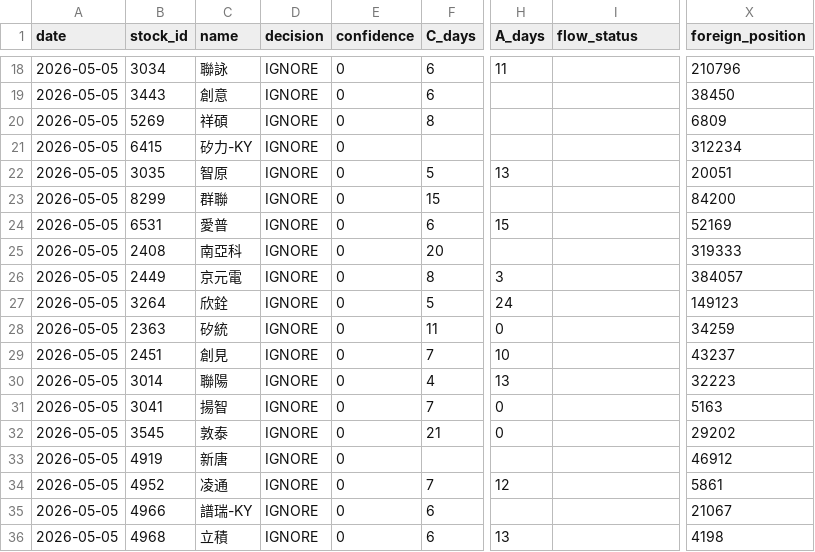
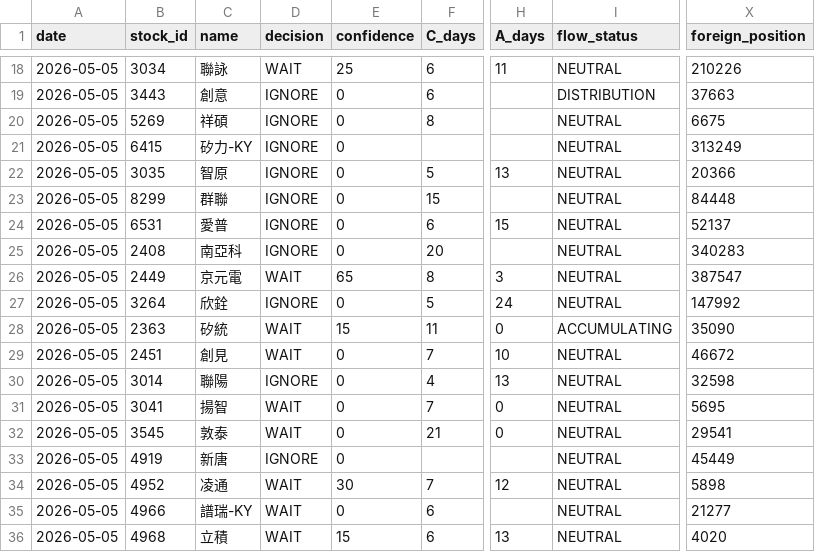
Before and after one commit to a553971-star/banshi-system, a CSV file: latest_decisions.csv, drawn as a sheet; only a part is shown, gaps mark what is left out; the diff covers the shown part only; the diff names each change by its address in the sheet, - before the commit and + after, or states it on an @@ line.

```diff
--- a/latest_decisions.csv
+++ b/latest_decisions.csv
-D18 (decision): IGNORE
+D18 (decision): WAIT
-E18 (confidence): 0
+E18 (confidence): 25
-I18 (flow_status): (empty)
+I18 (flow_status): NEUTRAL
-X18 (foreign_position): 210796
+X18 (foreign_position): 210226
-I19 (flow_status): (empty)
+I19 (flow_status): DISTRIBUTION
-X19 (foreign_position): 38450
+X19 (foreign_position): 37663
-I20:I27 (flow_status): (empty)
+I20:I27 (flow_status): NEUTRAL
-X20 (foreign_position): 6809
+X20 (foreign_position): 6675
-X21 (foreign_position): 312234
+X21 (foreign_position): 313249
-X22 (foreign_position): 20051
+X22 (foreign_position): 20366
-X23 (foreign_position): 84200
+X23 (foreign_position): 84448
-X24 (foreign_position): 52169
+X24 (foreign_position): 52137
-X25 (foreign_position): 319333
+X25 (foreign_position): 340283
-D26 (decision): IGNORE
+D26 (decision): WAIT
-E26 (confidence): 0
+E26 (confidence): 65
-X26 (foreign_position): 384057
+X26 (foreign_position): 387547
-X27 (foreign_position): 149123
+X27 (foreign_position): 147992
-D28:D29 (decision): IGNORE
+D28:D29 (decision): WAIT
-E28 (confidence): 0
+E28 (confidence): 15
-I28 (flow_status): (empty)
+I28 (flow_status): ACCUMULATING
-X28 (foreign_position): 34259
+X28 (foreign_position): 35090
-I29:I36 (flow_status): (empty)
+I29:I36 (flow_status): NEUTRAL
-X29 (foreign_position): 43237
+X29 (foreign_position): 46672
-X30 (foreign_position): 32223
+X30 (foreign_position): 32598
-D31:D32 (decision): IGNORE
+D31:D32 (decision): WAIT
-X31 (foreign_position): 5163
+X31 (foreign_position): 5695
-X32 (foreign_position): 29202
+X32 (foreign_position): 29541
-X33 (foreign_position): 46912
+X33 (foreign_position): 45449
-D34:D36 (decision): IGNORE
+D34:D36 (decision): WAIT
-E34 (confidence): 0
+E34 (confidence): 30
-X34 (foreign_position): 5861
+X34 (foreign_position): 5898
-X35 (foreign_position): 21067
+X35 (foreign_position): 21277
-E36 (confidence): 0
+E36 (confidence): 15
-X36 (foreign_position): 4198
+X36 (foreign_position): 4020
```
Also changed, not shown: 119 edited cells elsewhere in this file, shareholding_latest.csv, state_log.csv, 1 other file.
